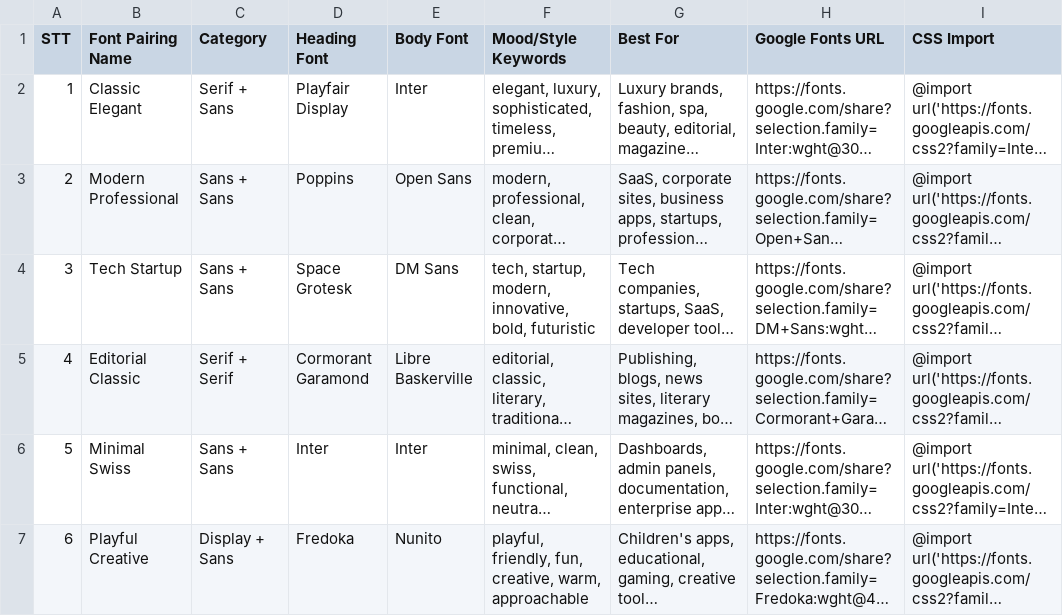
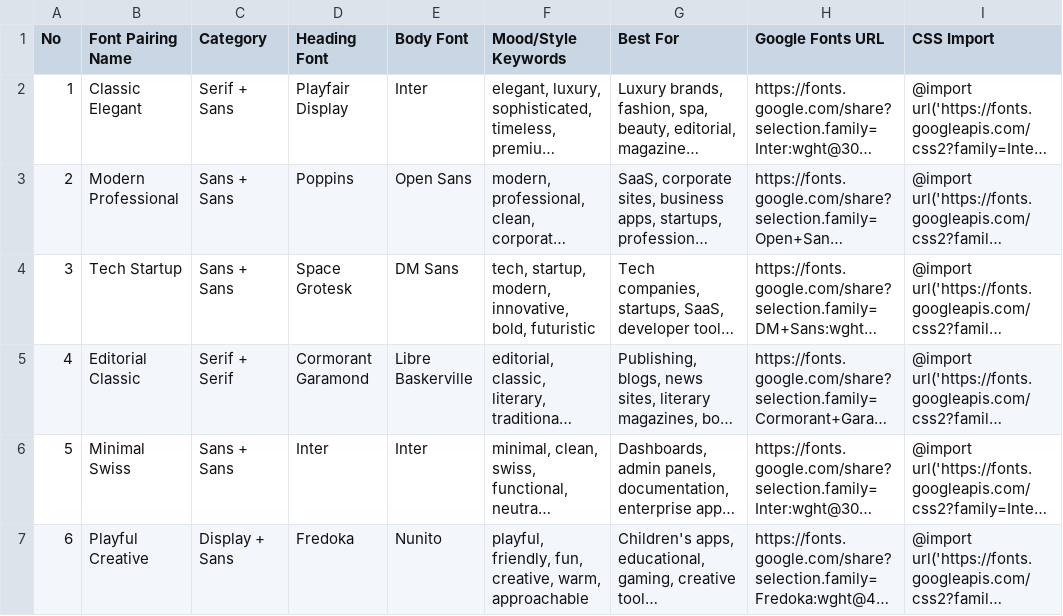
Before and after one commit to cr7258/ai-briefing, a CSV file: .shared/ui-ux-pro-max/data/typography.csv, drawn as a sheet; only a part is shown; long unchanged cells end in …; the diff names each change by its address in the sheet, - before the commit and + after, or states it on an @@ line.

```diff
--- a/.shared/ui-ux-pro-max/data/typography.csv
+++ b/.shared/ui-ux-pro-max/data/typography.csv
-A1: STT
+A1: No
```
Also changed, not shown: .shared/ui-ux-pro-max/data/charts.csv, .shared/ui-ux-pro-max/data/colors.csv, 56 other files.
